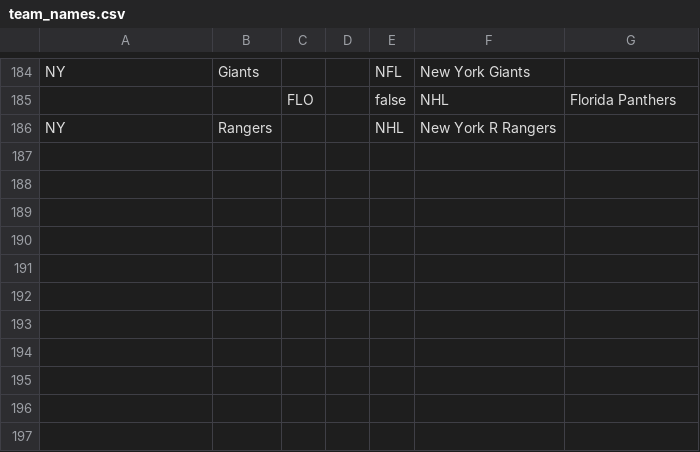
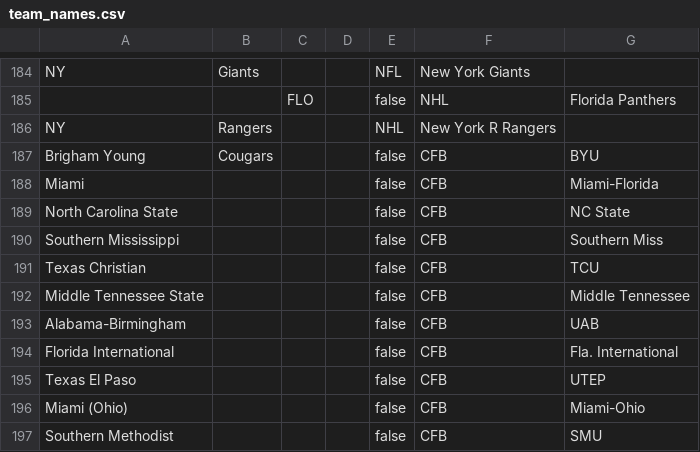
Before and after one commit to GFunk911/gambletrack, a CSV file: public/team_names.csv, drawn as a sheet; only a part is shown, gaps mark what is left out.

```diff
--- a/public/team_names.csv
+++ b/public/team_names.csv
@@ -186 +186,12 @@ NY,Giants,,,NFL,New York Giants
 NY,Rangers,,,NHL,New York R Rangers
+Brigham Young,Cougars,,,false,CFB,BYU
+Miami,,,,false,CFB,Miami-Florida
+North Carolina State,,,,false,CFB,NC State
+Southern Mississippi,,,,false,CFB,Southern Miss
+Texas Christian,,,,false,CFB,TCU
+Middle Tennessee State,,,,false,CFB,Middle Tennessee
+Alabama-Birmingham,,,,false,CFB,UAB
+Florida International,,,,false,CFB,Fla. International
+Texas El Paso,,,,false,CFB,UTEP
+Miami (Ohio),,,,false,CFB,Miami-Ohio
+Southern Methodist,,,,false,CFB,SMU
```
Also changed, not shown: public/teams.csv, 3 other files.
